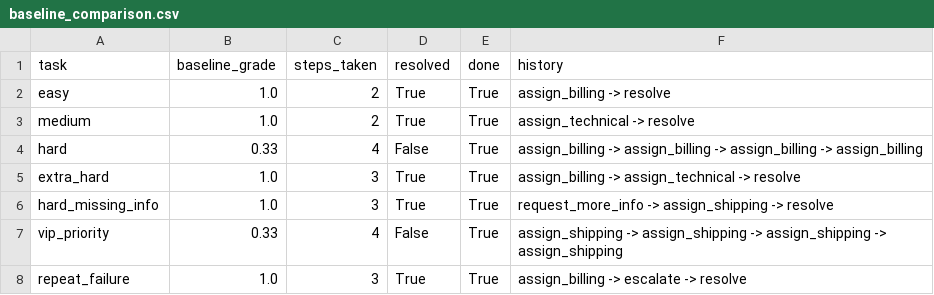
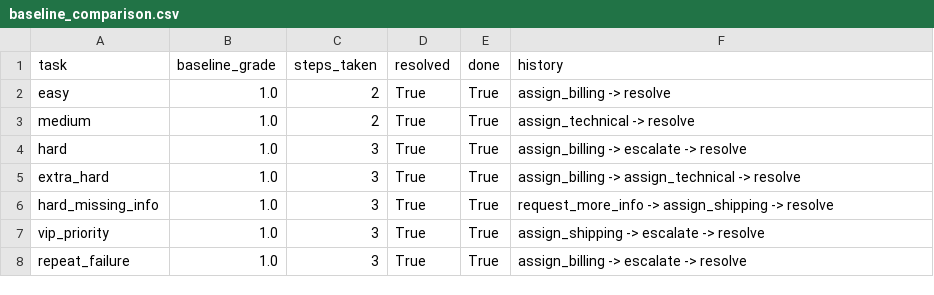
Before and after one commit to krishnasaijoga/support-ticket-router, a CSV file: baseline_comparison.csv, drawn as a sheet.

```diff
--- a/baseline_comparison.csv
+++ b/baseline_comparison.csv
@@ -3,6 +3,6 @@ easy,1.0,2,True,True,assign_billing -> resolve
 medium,1.0,2,True,True,assign_technical -> resolve
-hard,0.33,4,False,True,assign_billing -> assign_billing -> assign_billing -> assign_billing
+hard,1.0,3,True,True,assign_billing -> escalate -> resolve
 extra_hard,1.0,3,True,True,assign_billing -> assign_technical -> resolve
 hard_missing_info,1.0,3,True,True,request_more_info -> assign_shipping -> resolve
-vip_priority,0.33,4,False,True,assign_shipping -> assign_shipping -> assign_shipping -> assign_shipping
+vip_priority,1.0,3,True,True,assign_shipping -> escalate -> resolve
 repeat_failure,1.0,3,True,True,assign_billing -> escalate -> resolve
```
Also changed, not shown: 3 other files.
